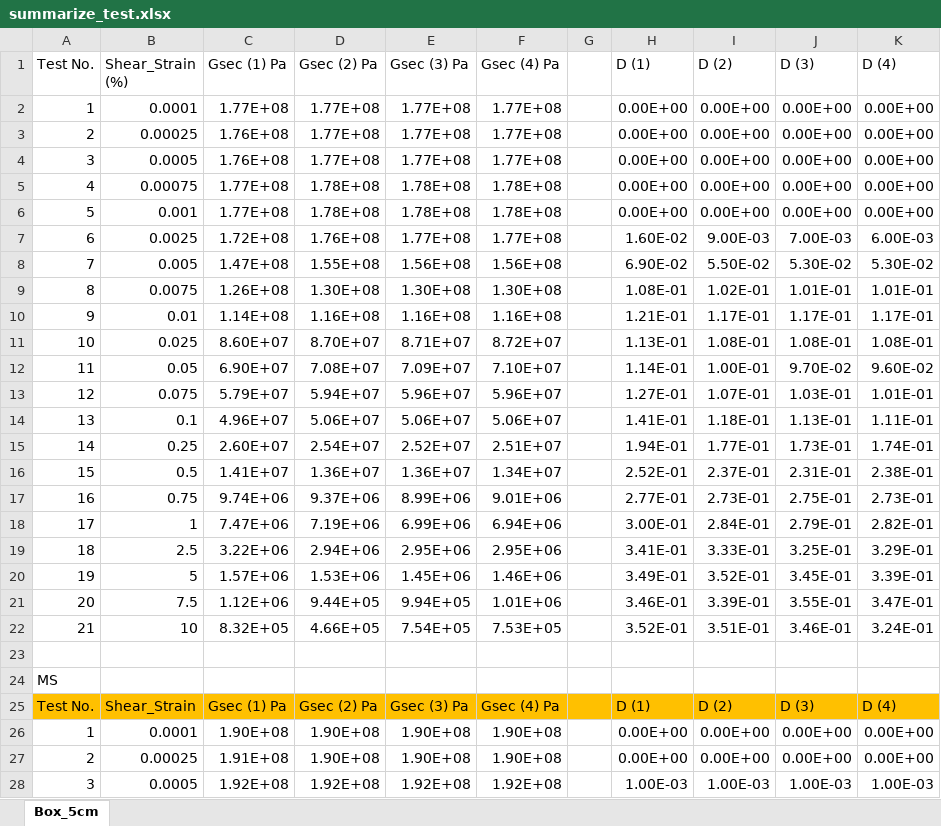
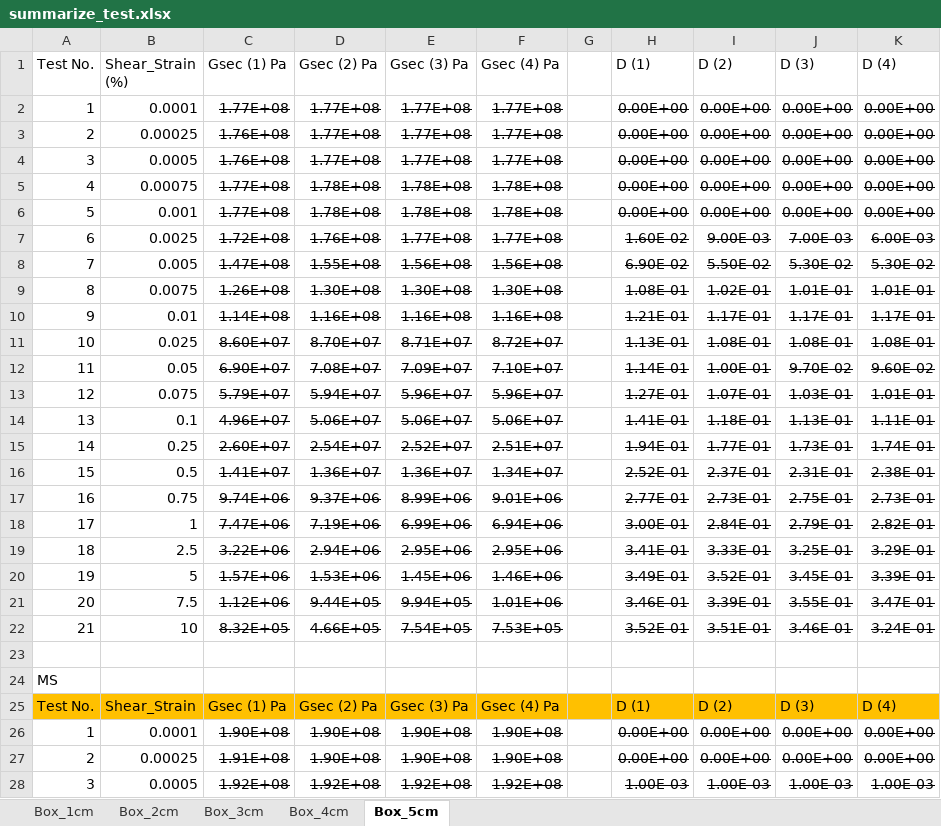
Before and after one commit to wku-ppk/Cal_GGmax_Damping, an Excel workbook: summarize_test.xlsx, sheet Box_5cm, drawn as a sheet; only a part is shown; values as stored, in another font and other column widths than the file's, no borders; the diff covers the shown part only; the diff names each change by its address in the sheet, - before the commit and + after, or states it on an @@ line.

```diff
--- a/summarize_test.xlsx (sheet Box_5cm)
+++ b/summarize_test.xlsx (sheet Box_5cm)
+sheet tab: Box_1cm
+sheet tab: Box_2cm
+sheet tab: Box_3cm
+sheet tab: Box_4cm
-C2:F22 strikethrough: off
+C2:F22 strikethrough: on
-H2:K22 strikethrough: off
+H2:K22 strikethrough: on
-C26:F28 strikethrough: off
+C26:F28 strikethrough: on
-H26:K28 strikethrough: off
+H26:K28 strikethrough: on
```
Also changed, not shown: cell formats elsewhere in this sheet, 4 other files.
